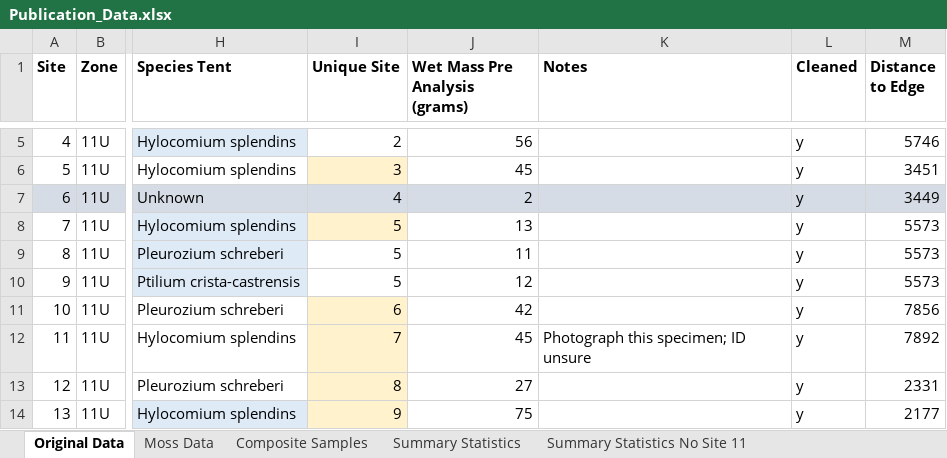
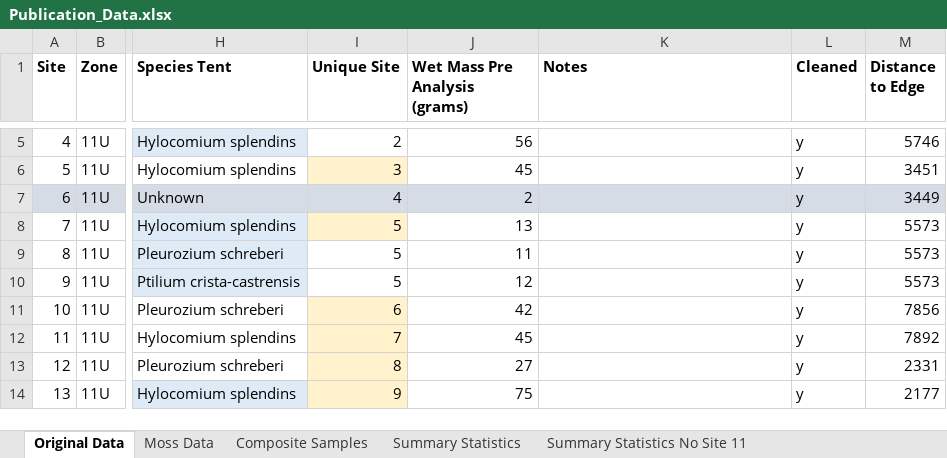
Before and after one commit to WyattSP/Repository-Petryshen-2023-Spatial-Distribution-of-Selenium-and-other-Potentially-Toxic-Elements, an Excel workbook: Publication Data/Publication_Data.xlsx, sheet Original Data, drawn as a sheet; only a part is shown, gaps mark what is left out; values as stored, in another font and other column widths than the file's, no borders; the diff names each change by its address in the sheet, - before the commit and + after, or states it on an @@ line.

```diff
--- a/Publication Data/Publication_Data.xlsx (sheet Original Data)
+++ b/Publication Data/Publication_Data.xlsx (sheet Original Data)
-K12 (Notes): Photograph this specimen; ID unsure
+K12 (Notes): (empty)
```
Also changed, not shown: sheet Summary Statistics No Site 11, 5 other files.
